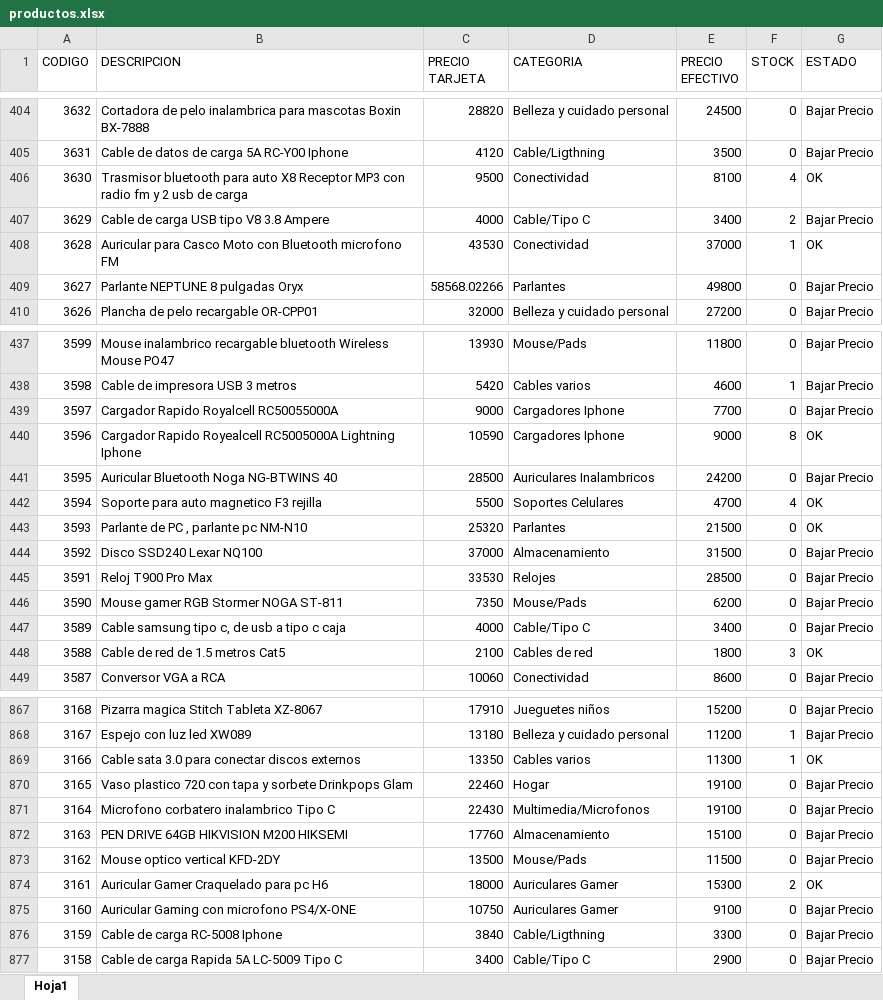
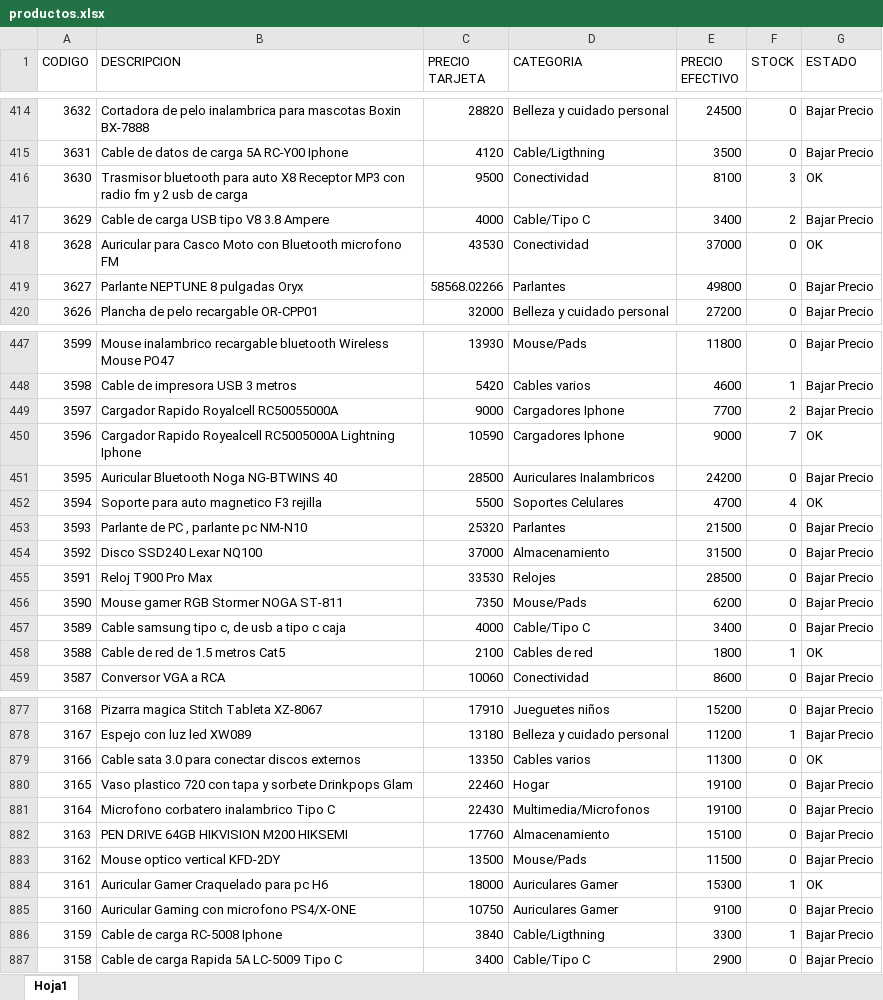
Before and after one commit to Nickbaster/tecnocodys, an Excel workbook: productos.xlsx, sheet Hoja1, drawn as a sheet; only a part is shown, gaps mark what is left out; values as stored, in another font and other column widths than the file's, no borders; addresses are those after the commit; the diff covers the shown part only; the diff names each change by its address in the sheet, - before the commit and + after, or states it on an @@ line.

```diff
--- a/productos.xlsx (sheet Hoja1)
+++ b/productos.xlsx (sheet Hoja1)
-F416 (STOCK): 4
+F416 (STOCK): 3
-F418 (STOCK): 1
+F418 (STOCK): 0
-F449 (STOCK): 0
+F449 (STOCK): 2
-F450 (STOCK): 8
+F450 (STOCK): 7
-G453 (ESTADO): OK
+G453 (ESTADO): Bajar Precio
-F458 (STOCK): 3
+F458 (STOCK): 1
-F879 (STOCK): 1
+F879 (STOCK): 0
-F884 (STOCK): 2
+F884 (STOCK): 1
-F886 (STOCK): 0
+F886 (STOCK): 1
```
Also changed, not shown: 10 added rows and 142 edited cells elsewhere in this sheet, 1 other file.
